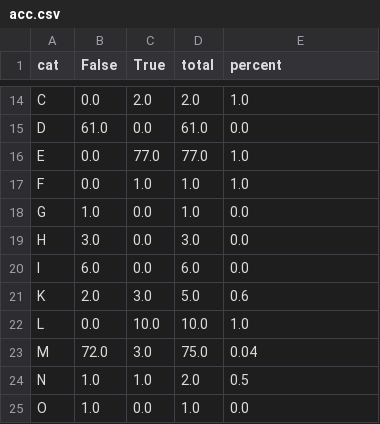
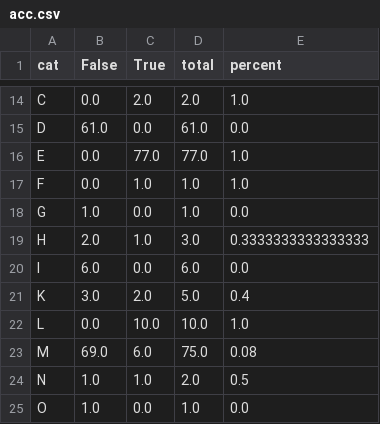
Before and after one commit to gopik/cnn, a CSV file: fonts/saved_model_4/acc.csv, drawn as a sheet; only a part is shown, gaps mark what is left out; the diff covers the shown part only.

```diff
--- a/fonts/saved_model_4/acc.csv
+++ b/fonts/saved_model_4/acc.csv
@@ -18,7 +18,7 @@ F,0.0,1.0,1.0,1.0
 G,1.0,0.0,1.0,0.0
-H,3.0,0.0,3.0,0.0
+H,2.0,1.0,3.0,0.3333333333333333
 I,6.0,0.0,6.0,0.0
-K,2.0,3.0,5.0,0.6
+K,3.0,2.0,5.0,0.4
 L,0.0,10.0,10.0,1.0
-M,72.0,3.0,75.0,0.04
+M,69.0,6.0,75.0,0.08
 N,1.0,1.0,2.0,0.5
```
Also changed, not shown: 27 edited cells elsewhere in this file, 6 other files.
